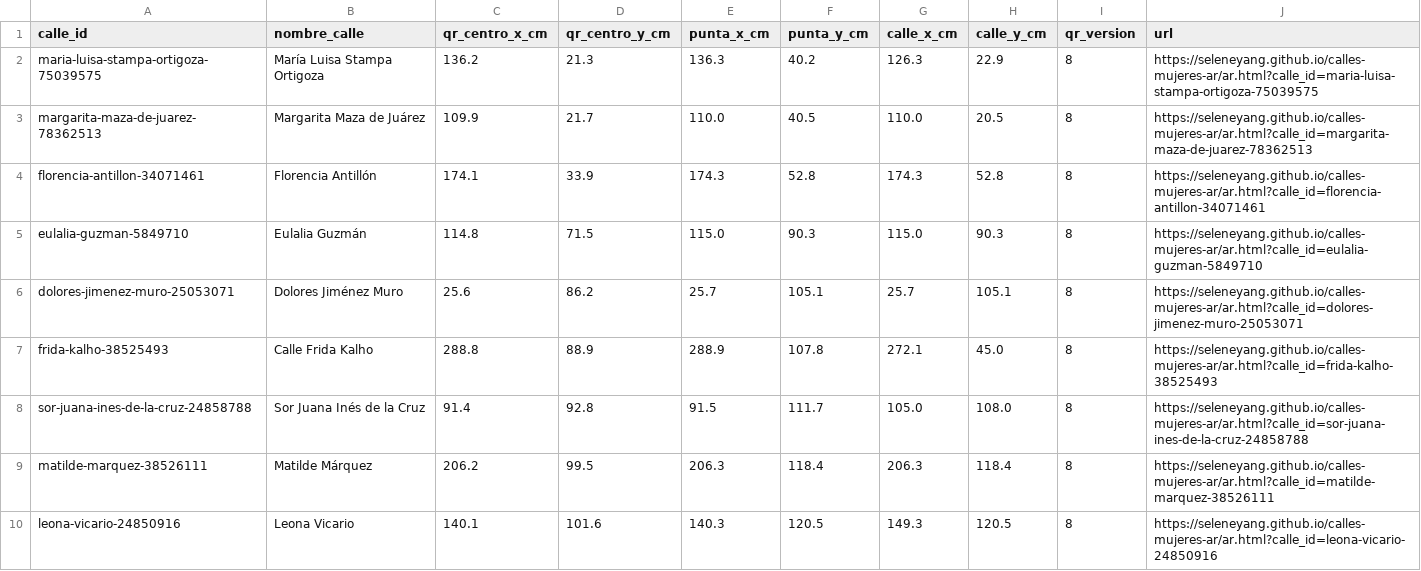
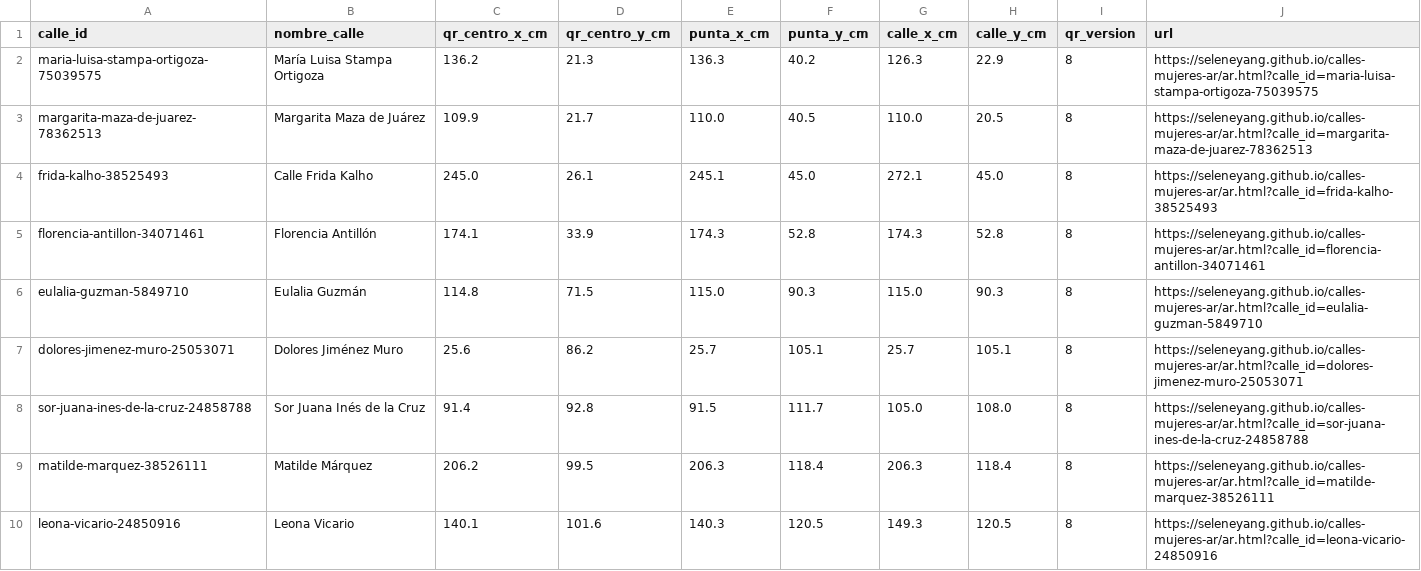
Before and after one commit to seleneyang/calles-mujeres-ar, a CSV file: impresion/posiciones_qr.csv, drawn as a sheet; only a part is shown.

```diff
--- a/impresion/posiciones_qr.csv
+++ b/impresion/posiciones_qr.csv
@@ -3,2 +3,3 @@ maria-luisa-stampa-ortigoza-75039575,María Luisa Stampa Ortigoza,136.2,21.3,136
 margarita-maza-de-juarez-78362513,Margarita Maza de Juárez,109.9,21.7,110.0,40.5,110.0,20.5,8,https://seleneyang.github.io/calles-mujeres-ar/ar.html?calle_id=margarita-maza-de-juarez-78362513
+frida-kalho-38525493,Calle Frida Kalho,245.0,26.1,245.1,45.0,272.1,45.0,8,https://seleneyang.github.io/calles-mujeres-ar/ar.html?calle_id=frida-kalho-38525493
 florencia-antillon-34071461,Florencia Antillón,174.1,33.9,174.3,52.8,174.3,52.8,8,https://seleneyang.github.io/calles-mujeres-ar/ar.html?calle_id=florencia-antillon-34071461
@@ -6,3 +7,2 @@ eulalia-guzman-5849710,Eulalia Guzmán,114.8,71.5,115.0,90.3,115.0,90.3,8,https:
 dolores-jimenez-muro-25053071,Dolores Jiménez Muro,25.6,86.2,25.7,105.1,25.7,105.1,8,https://seleneyang.github.io/calles-mujeres-ar/ar.html?calle_id=dolores-jimenez-muro-25053071
-frida-kalho-38525493,Calle Frida Kalho,288.8,88.9,288.9,107.8,272.1,45.0,8,https://seleneyang.github.io/calles-mujeres-ar/ar.html?calle_id=frida-kalho-38525493
 sor-juana-ines-de-la-cruz-24858788,Sor Juana Inés de la Cruz,91.4,92.8,91.5,111.7,105.0,108.0,8,https://seleneyang.github.io/calles-mujeres-ar/ar.html?calle_id=sor-juana-ines-de-la-cruz-24858788
```
Also changed, not shown: 8 other files.
